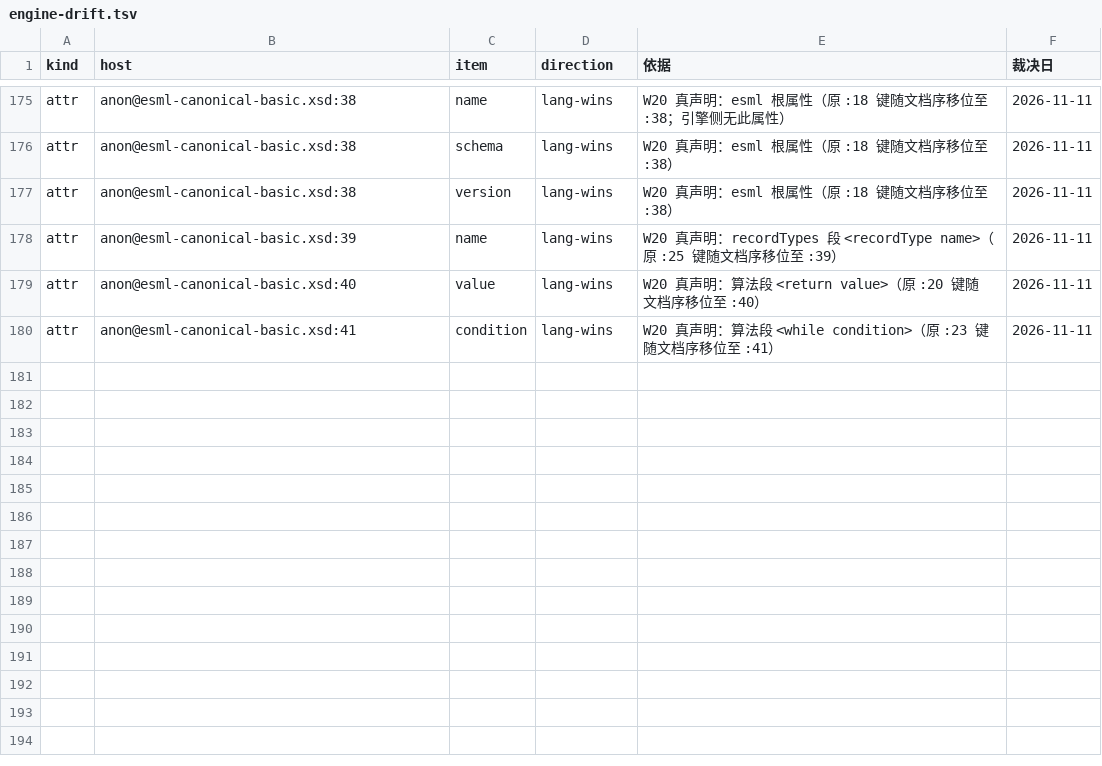
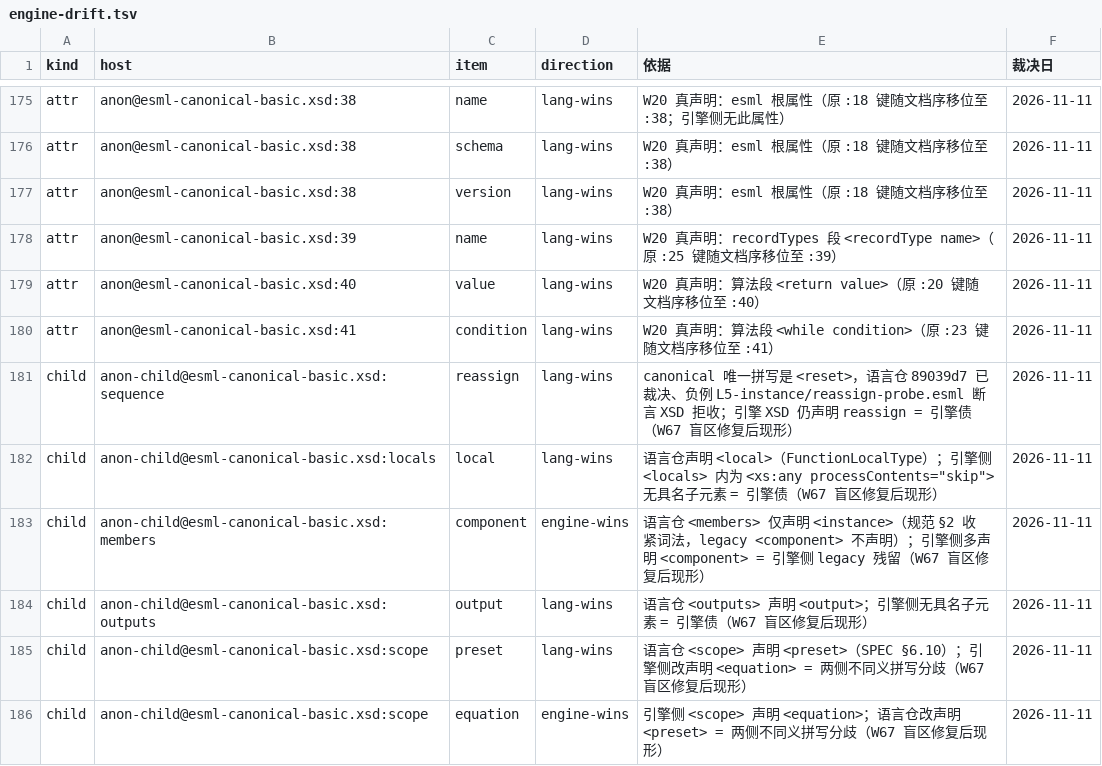
Before and after one commit to ai4energy/esml-language, a TSV file: tools/engine-drift.tsv, drawn as a sheet; only a part is shown, gaps mark what is left out.

Commit message:
W67: 跨仓 XSD 漂移闸补「匿名 complexType 子元素集」盲区比对
盲区根因：anon_singletons 只对匿名内联元素比**属性集**、从未比**子元素集**，
故引擎 schema/esml-canonical-basic.xsd:805-816 的匿名 <sequence> 比语言仓
xsd/esml-canonical-basic.xsd:1029-1039 多出的 <reassign> 一直漏报。且原 anon 键
含 nth（文档序计数），两侧排版不同会错位（本仓 sequence #21 / 引擎 #16），
nth 不可作跨仓键。

修闸（只加严）：
- 新增 anon_children()：同名单一元素的匿名内联**子元素集**，键用**元素名**
  （anon-child@文件名:元素名，稳定跨仓键）而非 nth；按**父元素**计数同名单一
  （按整文件数会把同名跨父复用元素误判非唯一而漏入，致父集缺成员、假红）。
- load_side 增返 anonchild 4 元组；diff_sides 加 ②续2 比对循环。
- 范围护栏：(a) 命名宿主层已覆盖同一分歧成员 ⇒ 不重判（防同一分歧双重判红）；
  (b) 仅一侧声明该孤儿匿名类型 ⇒ 不新增判红（那是既存 anyType 结构缺口，非本键
  目标）。本键只为「两侧都声明同一匿名类型、成员却不同」的真漂移而设。
- 自证补「匿名类型子元素集必红」用例（未登记匿名子元素分歧必红）。

台账 tools/engine-drift.tsv 补 6 行（179→185 条，头部计数随 len(tsv) 自动）：
- sequence/reassign lang-wins（canonical 唯一拼写 <reset>，语言仓 89039d7 已裁决、
  负例 L5-instance/reassign-probe.esml 断言 XSD 拒收；引擎 XSD 仍声明 reassign=引擎债）。
- 另 5 行盲区修复后现形的既存引擎债：locals/local、members/component、
  outputs/output、scope/preset、scope/equation。

验证：闸报 sequence/reassign 已裁决（185 条）、make check 全绿、
--strict 3/3、--self-test PASS。

```diff
--- a/tools/engine-drift.tsv
+++ b/tools/engine-drift.tsv
@@ -180 +180,7 @@ attr	anon@esml-canonical-basic.xsd:40	value	lang-wins	W20 真声明：算法段
 attr	anon@esml-canonical-basic.xsd:41	condition	lang-wins	W20 真声明：算法段 <while condition>（原 :23 键随文档序移位至 :41）	2026-11-11
+child	anon-child@esml-canonical-basic.xsd:sequence	reassign	lang-wins	canonical 唯一拼写是 <reset>，语言仓 89039d7 已裁决、负例 L5-instance/reassign-probe.esml 断言 XSD 拒收；引擎 XSD 仍声明 reassign = 引擎债（W67 盲区修复后现形）	2026-11-11
+child	anon-child@esml-canonical-basic.xsd:locals	local	lang-wins	语言仓声明 <local>（FunctionLocalType）；引擎侧 <locals> 内为 <xs:any processContents="skip"> 无具名子元素 = 引擎债（W67 盲区修复后现形）	2026-11-11
+child	anon-child@esml-canonical-basic.xsd:members	component	engine-wins	语言仓 <members> 仅声明 <instance>（规范 §2 收紧词法，legacy <component> 不声明）；引擎侧多声明 <component> = 引擎侧 legacy 残留（W67 盲区修复后现形）	2026-11-11
+child	anon-child@esml-canonical-basic.xsd:outputs	output	lang-wins	语言仓 <outputs> 声明 <output>；引擎侧无具名子元素 = 引擎债（W67 盲区修复后现形）	2026-11-11
+child	anon-child@esml-canonical-basic.xsd:scope	preset	lang-wins	语言仓 <scope> 声明 <preset>（SPEC §6.10）；引擎侧改声明 <equation> = 两侧不同义拼写分歧（W67 盲区修复后现形）	2026-11-11
+child	anon-child@esml-canonical-basic.xsd:scope	equation	engine-wins	引擎侧 <scope> 声明 <equation>；语言仓改声明 <preset> = 两侧不同义拼写分歧（W67 盲区修复后现形）	2026-11-11
```
Also changed, not shown: 1 other file.
